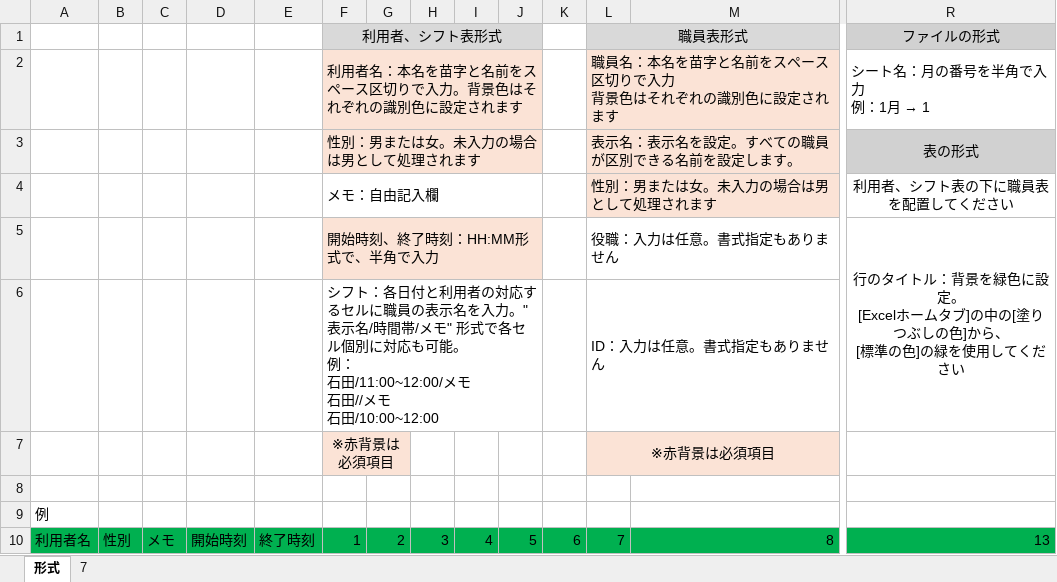
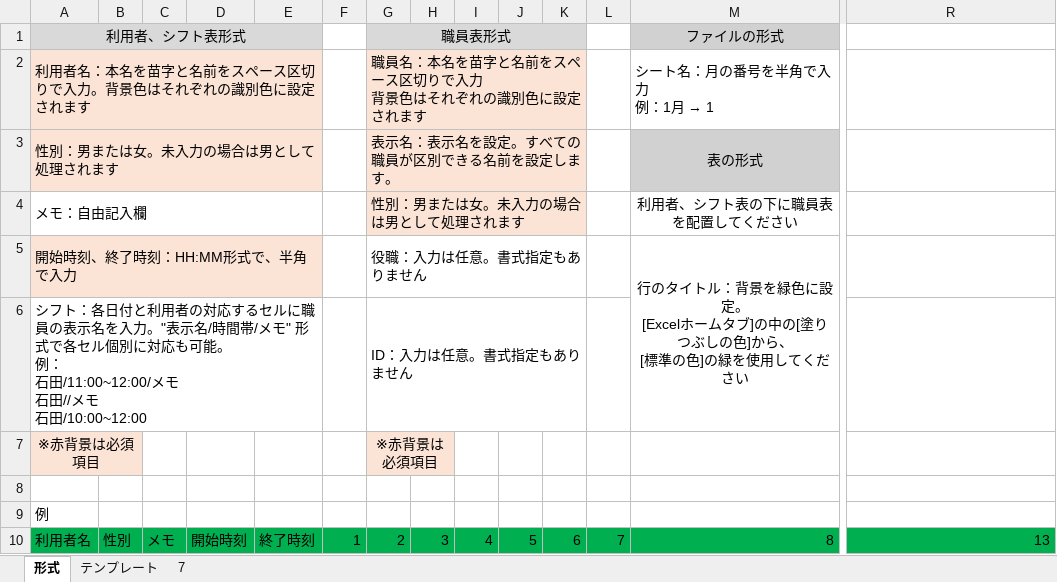
Before and after one commit to miki-potato/Vshift-Product, an Excel workbook: docs/エクセルシフト表＿入力形式.xlsx, sheet 形式, drawn as a sheet; only a part is shown, gaps mark what is left out; values as stored, in another font and other column widths than the file's, no borders; removed rows and columns are numbered as before the commit, all else as after; rows hold the shown columns only; ↵ is a line break in a cell; the diff names each change by its address in the sheet, - before the commit and + after, or states it on an @@ line.

```diff
--- a/docs/エクセルシフト表＿入力形式.xlsx (sheet 形式)
+++ b/docs/エクセルシフト表＿入力形式.xlsx (sheet 形式)
+sheet tab: テンプレート
-row 1:  |  |  |  |  | 利用者、シフト表形式 |  |  |  |  |  | 職員表形式 |  | ファイルの形式
-row 2:  |  |  |  |  | 利用者名：本名を苗字と名前をスペース区切りで入力。背景色はそれぞれの識別色に設定されます |  |  |  |  |  | 職員名：本名を苗字と名前をスペース区切りで入力 ↵ 背景色はそれぞれの識別色に設定されます |  | シート名：月の番号を半角で入力 ↵ 例：1月 → 1
-row 3:  |  |  |  |  | 性別：男または女。未入力の場合は男として処理されます |  |  |  |  |  | 表示名：表示名を設定。すべての職員が区別できる名前を設定します。 |  | 表の形式
-row 4:  |  |  |  |  | メモ：自由記入欄 |  |  |  |  |  | 性別：男または女。未入力の場合は男として処理されます |  | 利用者、シフト表の下に職員表を配置してください
-row 5:  |  |  |  |  | 開始時刻、終了時刻：HH:MM形式で、半角で入力 |  |  |  |  |  | 役職：入力は任意。書式指定もありません |  | 行のタイトル：背景を緑色に設定。 ↵ [Excelホームタブ]の中の[塗りつぶしの色]から、 ↵ [標準の色]の緑を使用してください
-row 6:  |  |  |  |  | シフト：各日付と利用者の対応するセルに職員の表示名を入力。"表示名/時間帯/メモ" 形式で各セル個別に対応も可能。 ↵ 例： ↵ 石田/11:00~12:00/メモ ↵ 石田//メモ ↵ 石田/10:00~12:00 |  |  |  |  |  | ID：入力は任意。書式指定もありません
-row 7:  |  |  |  |  | ※赤背景は必須項目 |  |  |  |  |  | ※赤背景は必須項目
+row 1: 利用者、シフト表形式 |  |  |  |  |  | 職員表形式 |  |  |  |  |  | ファイルの形式
+row 2: 利用者名：本名を苗字と名前をスペース区切りで入力。背景色はそれぞれの識別色に設定されます |  |  |  |  |  | 職員名：本名を苗字と名前をスペース区切りで入力 ↵ 背景色はそれぞれの識別色に設定されます |  |  |  |  |  | シート名：月の番号を半角で入力 ↵ 例：1月 → 1
+row 3: 性別：男または女。未入力の場合は男として処理されます |  |  |  |  |  | 表示名：表示名を設定。すべての職員が区別できる名前を設定します。 |  |  |  |  |  | 表の形式
+row 4: メモ：自由記入欄 |  |  |  |  |  | 性別：男または女。未入力の場合は男として処理されます |  |  |  |  |  | 利用者、シフト表の下に職員表を配置してください
+row 5: 開始時刻、終了時刻：HH:MM形式で、半角で入力 |  |  |  |  |  | 役職：入力は任意。書式指定もありません |  |  |  |  |  | 行のタイトル：背景を緑色に設定。 ↵ [Excelホームタブ]の中の[塗りつぶしの色]から、 ↵ [標準の色]の緑を使用してください
+row 6: シフト：各日付と利用者の対応するセルに職員の表示名を入力。"表示名/時間帯/メモ" 形式で各セル個別に対応も可能。 ↵ 例： ↵ 石田/11:00~12:00/メモ ↵ 石田//メモ ↵ 石田/10:00~12:00 |  |  |  |  |  | ID：入力は任意。書式指定もありません
+row 7: ※赤背景は必須項目 |  |  |  |  |  | ※赤背景は必須項目
```
Also changed, not shown: 1 other file.
